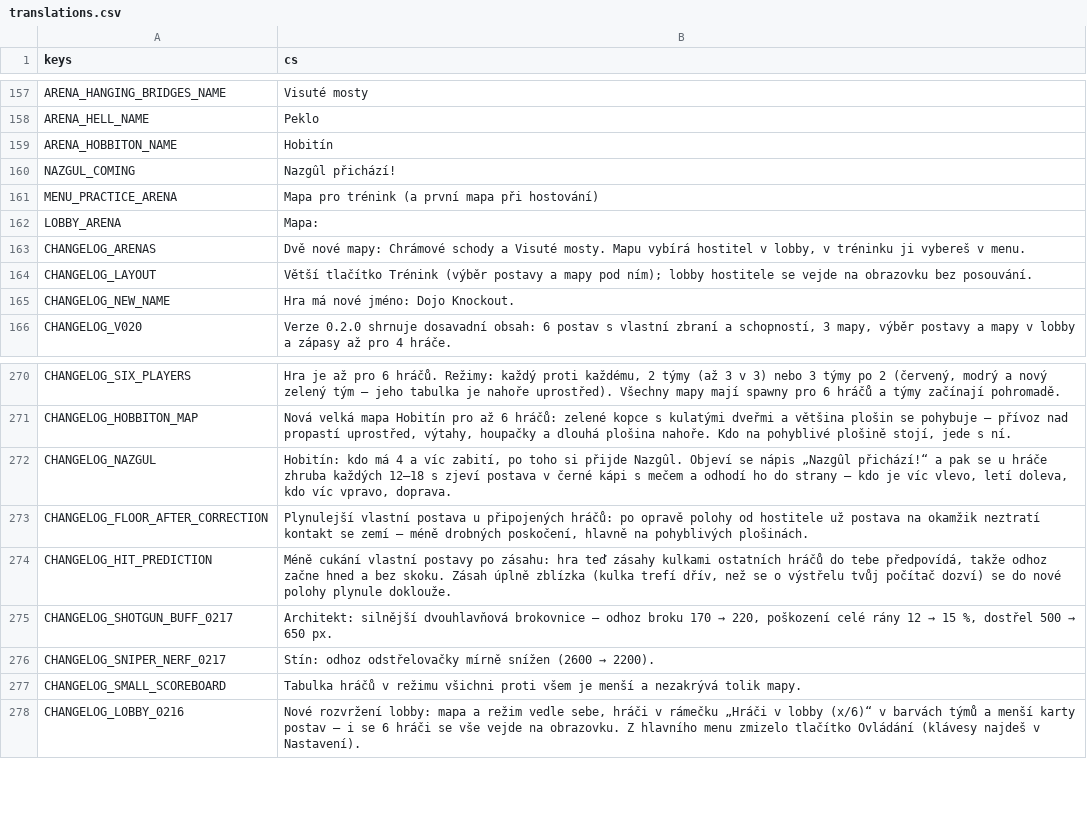
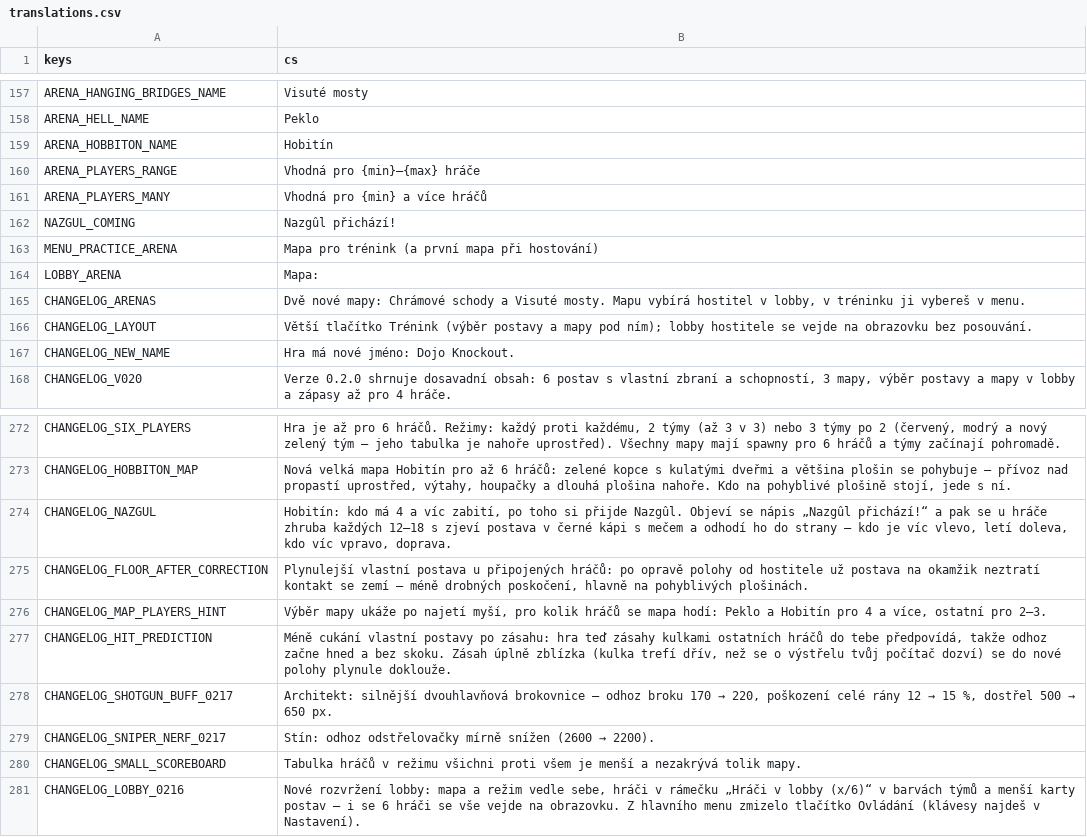
Before and after one commit to nejhorsiprogramatorsveta/Gun_game, a CSV file: localization/translations.csv, drawn as a sheet; only a part is shown, gaps mark what is left out.

```diff
--- a/localization/translations.csv
+++ b/localization/translations.csv
@@ -159,2 +159,4 @@ ARENA_HELL_NAME,Peklo
 ARENA_HOBBITON_NAME,Hobitín
+ARENA_PLAYERS_RANGE,Vhodná pro {min}–{max} hráče
+ARENA_PLAYERS_MANY,Vhodná pro {min} a více hráčů
 NAZGUL_COMING,Nazgûl přichází!
@@ -273,2 +275,3 @@ CHANGELOG_NAZGUL,"Hobitín: kdo má 4 a víc zabití, po toho si přijde Nazgûl
 CHANGELOG_FLOOR_AFTER_CORRECTION,"Plynulejší vlastní postava u připojených hráčů: po opravě polohy od hostitele už postava na okamžik neztratí kontakt se zemí – méně drobných poskočení, hlavně na pohyblivých plošinách."
+CHANGELOG_MAP_PLAYERS_HINT,"Výběr mapy ukáže po najetí myší, pro kolik hráčů se mapa hodí: Peklo a Hobitín pro 4 a více, ostatní pro 2–3."
 CHANGELOG_HIT_PREDICTION,"Méně cukání vlastní postavy po zásahu: hra teď zásahy kulkami ostatních hráčů do tebe předpovídá, takže odhoz začne hned a bez skoku. Zásah úplně zblízka (kulka trefí dřív, než se o výstřelu tvůj počítač dozví) se do nové polohy plynule doklouže."
```
Also changed, not shown: 8 other files.
